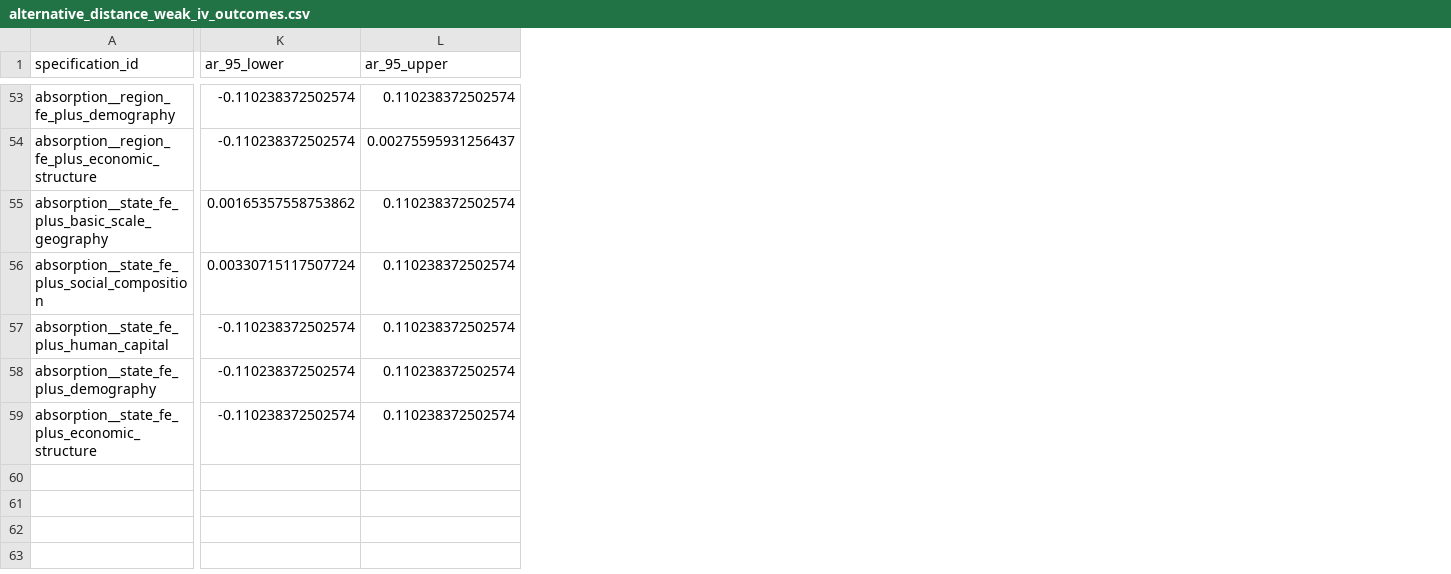
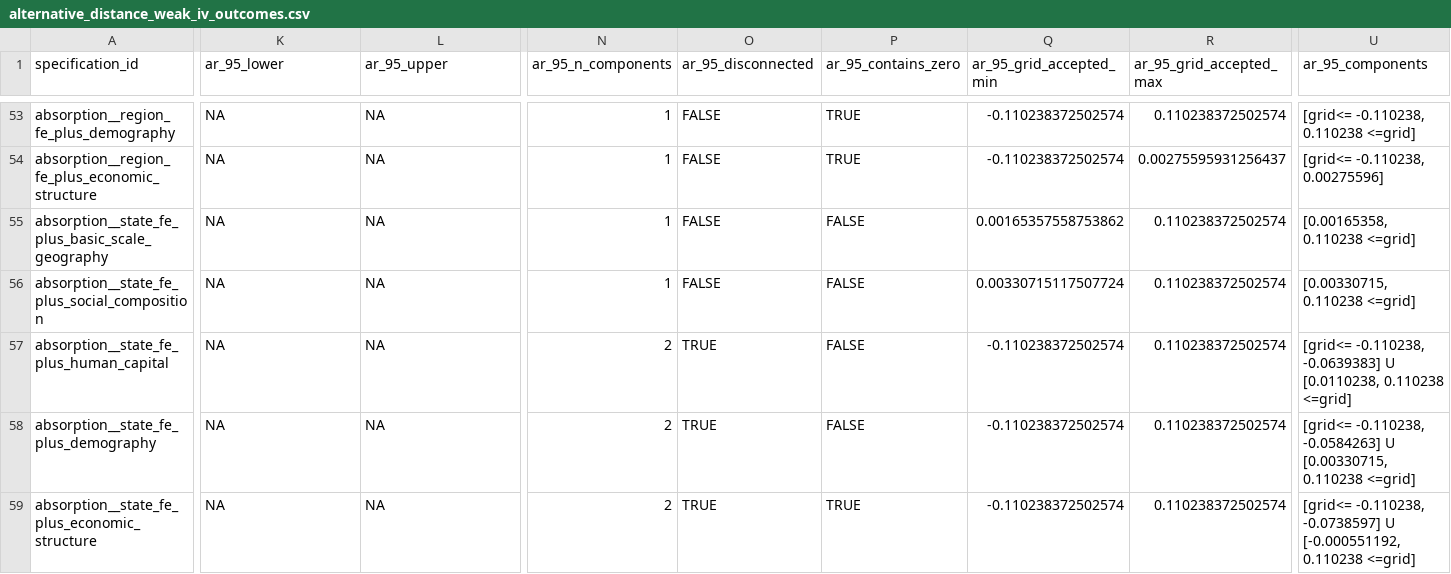
Before and after one commit to rishavbroy/emi-inequality-india, a CSV file: outputs/diagnostics/extended/instrument_relevance/alternative_distance_weak_iv_outcomes.csv, drawn as a sheet; only a part is shown, gaps mark what is left out; the diff covers the shown part only; the diff names each change by its address in the sheet, - before the commit and + after, or states it on an @@ line.

```diff
--- a/outputs/diagnostics/extended/instrument_relevance/alternative_distance_weak_iv_outcomes.csv
+++ b/outputs/diagnostics/extended/instrument_relevance/alternative_distance_weak_iv_outcomes.csv
+column N (ar_95_n_components), rows 53-59: 1 | 1 | 1 | 1 | 2 | 2 | 2
+column O (ar_95_disconnected), rows 53-59: FALSE | FALSE | FALSE | FALSE | TRUE | TRUE | TRUE
+column P (ar_95_contains_zero), rows 53-59: TRUE | TRUE | FALSE | FALSE | FALSE | FALSE | TRUE
+column Q (ar_95_grid_accepted_min), rows 53-59: -0.110238372502574 | -0.110238372502574 | 0.00165357558753862 | 0.00330715117507724 | -0.110238372502574 | -0.110238372502574 | -0.110238372502574
+column R (ar_95_grid_accepted_max), rows 53-59: 0.110238372502574 | 0.00275595931256437 | 0.110238372502574 | 0.110238372502574 | 0.110238372502574 | 0.110238372502574 | 0.110238372502574
+column U (ar_95_components), rows 53-59: [grid<= -0.110238, 0.110238 <=grid] | [grid<= -0.110238, 0.00275596] | [0.00165358, 0.110238 <=grid] | [0.00330715, 0.110238 <=grid] | [grid<= -0.110238, -0.0639383] U [0.0110238, 0.110238 <=grid] | [grid<= -0.110238, -0.0584263] U [0.00330715, 0.110238 <=grid] | [grid<= -0.110238, -0.0738597] U [-0.000551192, 0.110238 <=grid]
-K53:K54 (ar_95_lower): -0.110238372502574
+K53:K54 (ar_95_lower): NA
-L53 (ar_95_upper): 0.110238372502574
+L53 (ar_95_upper): NA
-L54 (ar_95_upper): 0.00275595931256437
+L54 (ar_95_upper): NA
-K55 (ar_95_lower): 0.00165357558753862
+K55 (ar_95_lower): NA
-L55:L59 (ar_95_upper): 0.110238372502574
+L55:L59 (ar_95_upper): NA
-K56 (ar_95_lower): 0.00330715117507724
+K56 (ar_95_lower): NA
-K57:K59 (ar_95_lower): -0.110238372502574
+K57:K59 (ar_95_lower): NA
```
Also changed, not shown: 44 edited cells elsewhere in this file, 2 other files.
